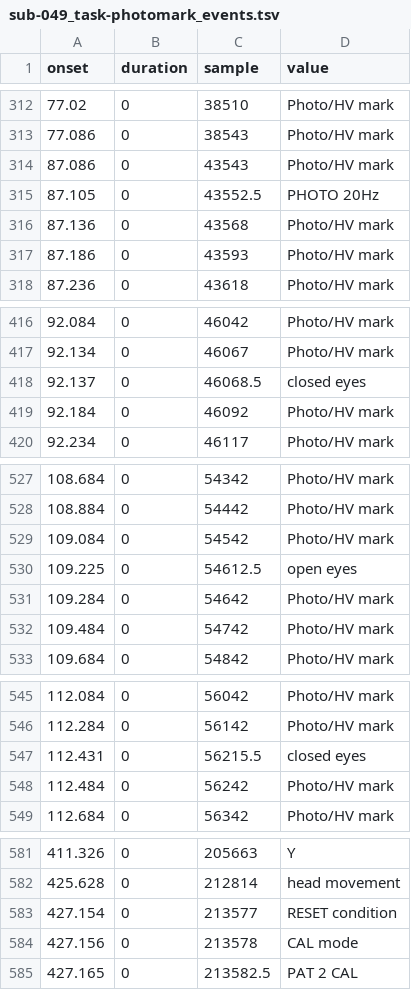
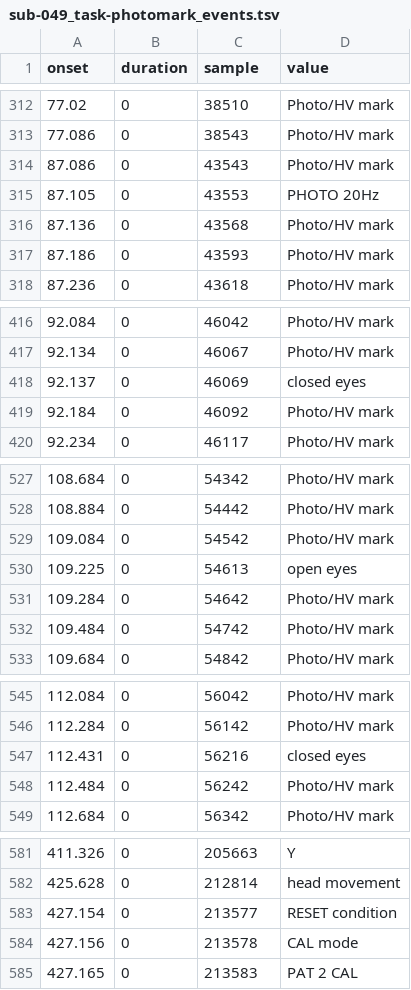
Before and after one commit to OpenNeuroDatasets-JSONLD/ds006036, a TSV file: sub-049/eeg/sub-049_task-photomark_events.tsv, drawn as a sheet; only a part is shown, gaps mark what is left out; the diff covers the shown part only; the diff names each change by its address in the sheet, - before the commit and + after, or states it on an @@ line.

```diff
--- a/sub-049/eeg/sub-049_task-photomark_events.tsv
+++ b/sub-049/eeg/sub-049_task-photomark_events.tsv
-C315 (sample): 43552.5
+C315 (sample): 43553
-C418 (sample): 46068.5
+C418 (sample): 46069
-C530 (sample): 54612.5
+C530 (sample): 54613
-C547 (sample): 56215.5
+C547 (sample): 56216
-C585 (sample): 213582.5
+C585 (sample): 213583
```
Also changed, not shown: 10 edited cells elsewhere in this file.
